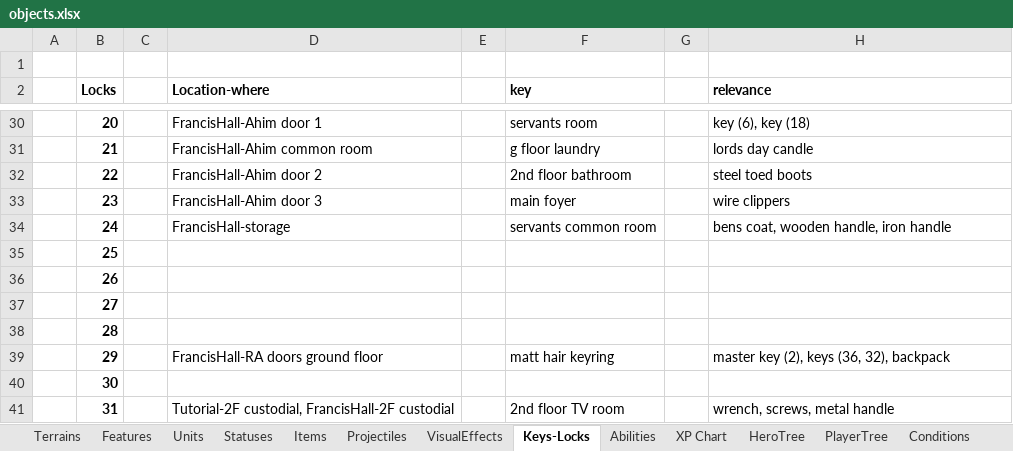
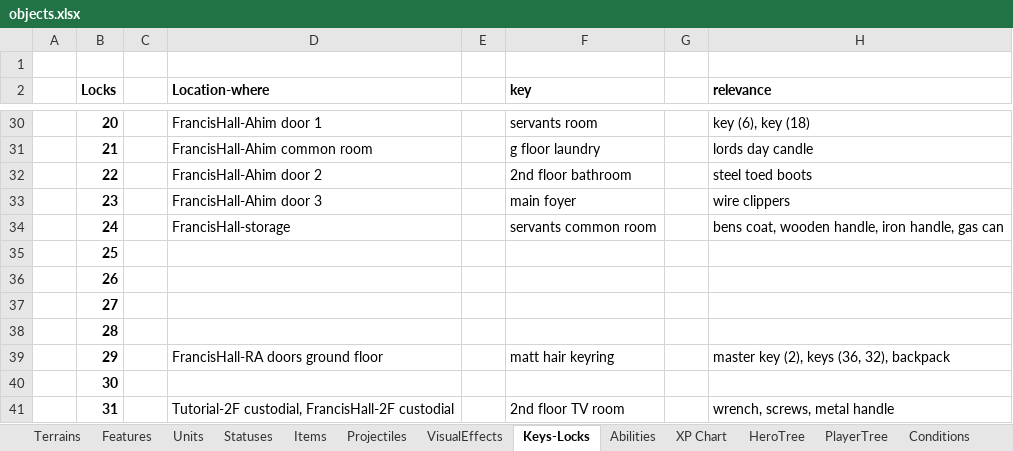
Before and after one commit to dgray001/LNZ, an Excel workbook: objects.xlsx, sheet Keys-Locks, drawn as a sheet; only a part is shown, gaps mark what is left out; values as stored, in another font and other column widths than the file's, no borders; the diff names each change by its address in the sheet, - before the commit and + after, or states it on an @@ line.

```diff
--- a/objects.xlsx (sheet Keys-Locks)
+++ b/objects.xlsx (sheet Keys-Locks)
-H34 (relevance): bens coat, wooden handle, iron handle
+H34 (relevance): bens coat, wooden handle, iron handle, gas can
```
Also changed, not shown: sheet Features, 15 other files.
